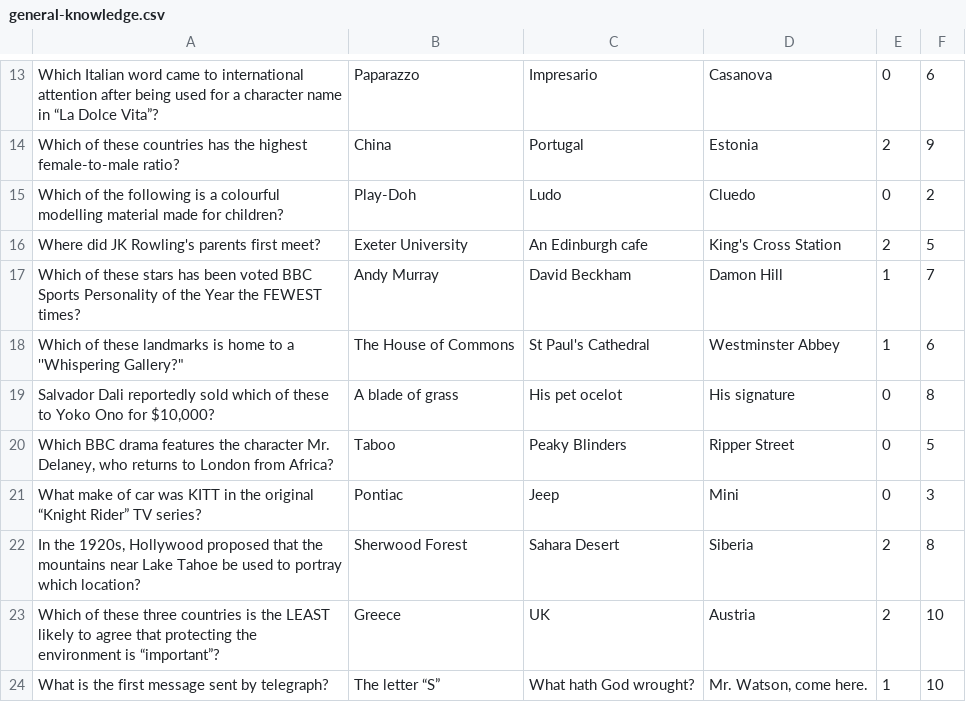
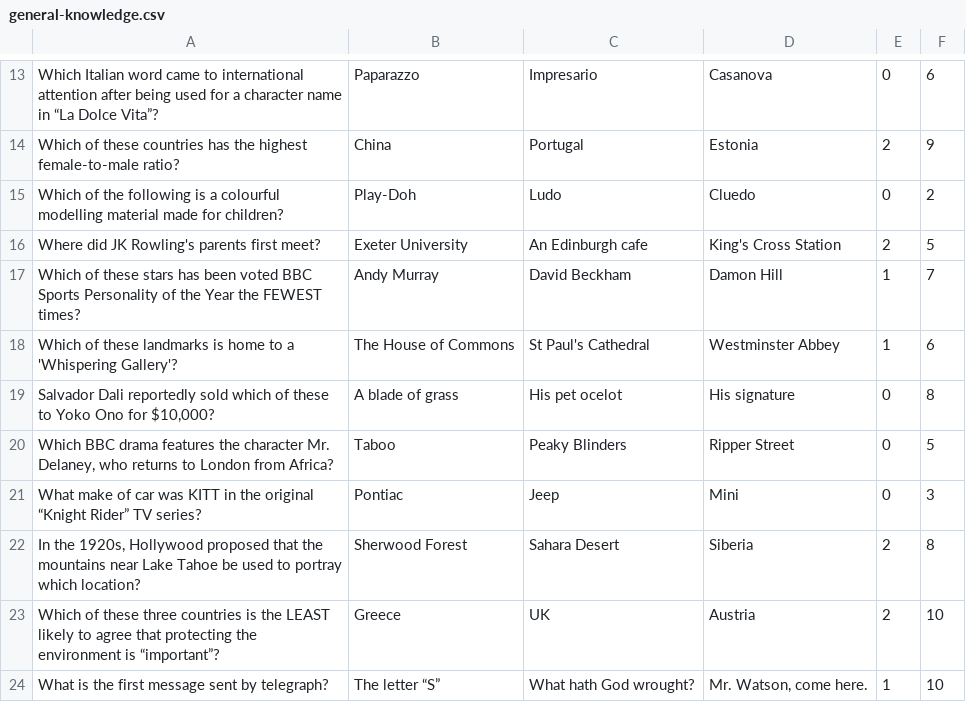
Before and after one commit to katiesteckles/pines, a CSV file: pub-quiz/questions/general-knowledge.csv, drawn as a sheet; only a part is shown, gaps mark what is left out.

```diff
--- a/pub-quiz/questions/general-knowledge.csv
+++ b/pub-quiz/questions/general-knowledge.csv
@@ -17,3 +17,3 @@
 "Which of these stars has been voted BBC Sports Personality of the Year the FEWEST times?","Andy Murray","David Beckham","Damon Hill",1,7
-"Which of these landmarks is home to a ''Whispering Gallery"?","The House of Commons","St Paul's Cathedral","Westminster Abbey",1,6
+"Which of these landmarks is home to a 'Whispering Gallery'?","The House of Commons","St Paul's Cathedral","Westminster Abbey",1,6
 "Salvador Dali reportedly sold which of these to Yoko Ono for $10,000?","A blade of grass","His pet ocelot","His signature",0,8
```
Also changed, not shown: pub-quiz/questions/business.csv, pub-quiz/questions/culture.csv, 7 other files.
